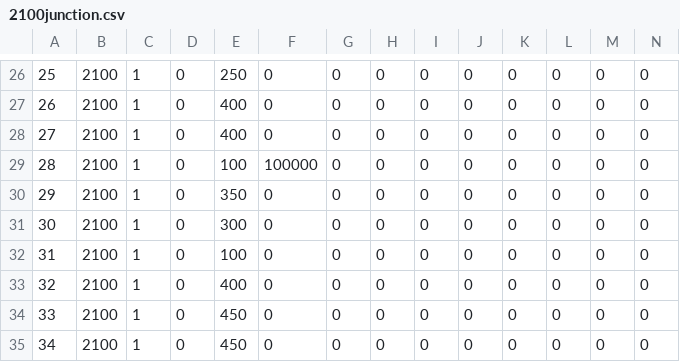
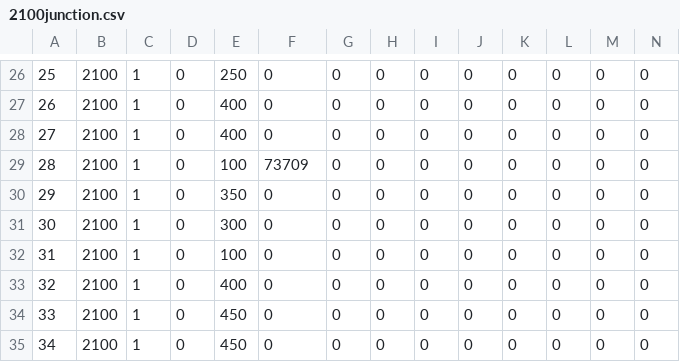
Before and after one commit to btgorman/RISE-power-water-ss-1phase, a CSV file: data_water/network-water/2100junction.csv, drawn as a sheet; only a part is shown, gaps mark what is left out; the diff names each change by its address in the sheet, - before the commit and + after, or states it on an @@ line.

Commit message:
tuesday night. finished first analysis of pipe failure and critical junctions.

```diff
--- a/data_water/network-water/2100junction.csv
+++ b/data_water/network-water/2100junction.csv
-F29: 100000
+F29: 73709
```
Also changed, not shown: data_power/network-power/1303load.csv, 20 other files.
